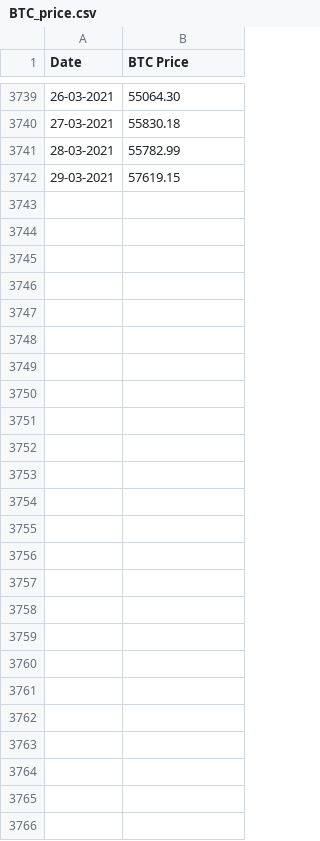
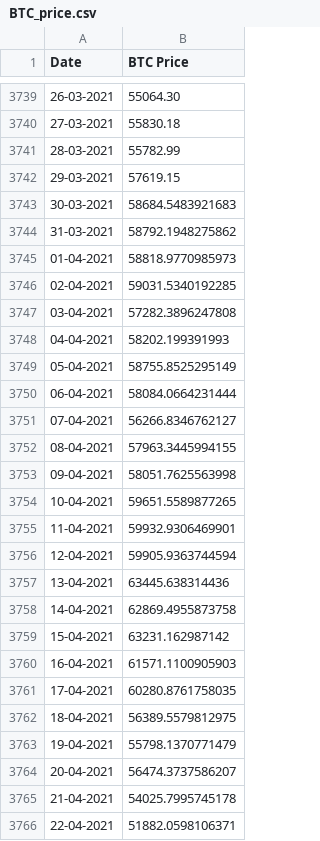
Before and after one commit to dginst/crypto_correlation, a CSV file: source_data/BTC_price.csv, drawn as a sheet; only a part is shown, gaps mark what is left out; the diff names each change by its address in the sheet, - before the commit and + after, or states it on an @@ line.

Commit message:
new source data and func

```diff
--- a/source_data/BTC_price.csv
+++ b/source_data/BTC_price.csv
+row 3743: 30-03-2021 | 58684.5483921683
+row 3744: 31-03-2021 | 58792.1948275862
+row 3745: 01-04-2021 | 58818.9770985973
+row 3746: 02-04-2021 | 59031.5340192285
+row 3747: 03-04-2021 | 57282.3896247808
+row 3748: 04-04-2021 | 58202.199391993
+row 3749: 05-04-2021 | 58755.8525295149
+row 3750: 06-04-2021 | 58084.0664231444
+row 3751: 07-04-2021 | 56266.8346762127
+row 3752: 08-04-2021 | 57963.3445994155
+row 3753: 09-04-2021 | 58051.7625563998
+row 3754: 10-04-2021 | 59651.5589877265
+row 3755: 11-04-2021 | 59932.9306469901
+row 3756: 12-04-2021 | 59905.9363744594
+row 3757: 13-04-2021 | 63445.638314436
+row 3758: 14-04-2021 | 62869.4955873758
+row 3759: 15-04-2021 | 63231.162987142
+row 3760: 16-04-2021 | 61571.1100905903
+row 3761: 17-04-2021 | 60280.8761758035
+row 3762: 18-04-2021 | 56389.5579812975
+row 3763: 19-04-2021 | 55798.1370771479
+row 3764: 20-04-2021 | 56474.3737586207
+row 3765: 21-04-2021 | 54025.7995745178
+row 3766: 22-04-2021 | 51882.0598106371
```
Also changed, not shown: source_data/BTC_issuance.csv, source_data/initial_data_S2F.csv, 5 other files.
